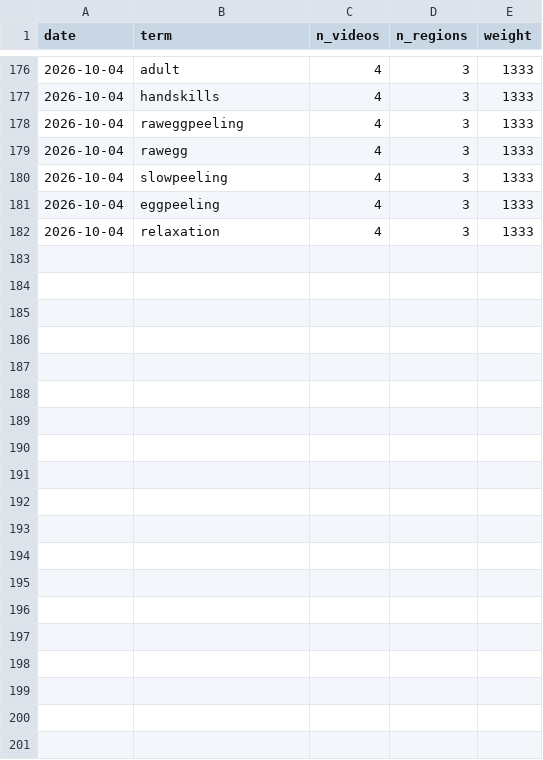
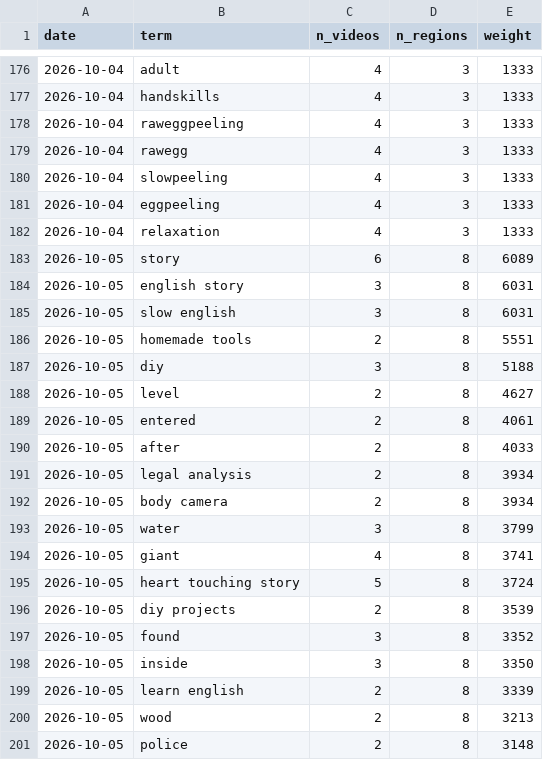
Before and after one commit to nghailong12102000/yt-trend-radar, a CSV file: data/keywords_history.csv, drawn as a sheet; only a part is shown, gaps mark what is left out; the diff covers the shown part only.

```diff
--- a/data/keywords_history.csv
+++ b/data/keywords_history.csv
@@ -182 +182,20 @@ date,term,n_videos,n_regions,weight
 2026-10-04,relaxation,4,3,1333
+2026-10-05,story,6,8,6089
+2026-10-05,english story,3,8,6031
+2026-10-05,slow english,3,8,6031
+2026-10-05,homemade tools,2,8,5551
+2026-10-05,diy,3,8,5188
+2026-10-05,level,2,8,4627
+2026-10-05,entered,2,8,4061
+2026-10-05,after,2,8,4033
+2026-10-05,legal analysis,2,8,3934
+2026-10-05,body camera,2,8,3934
+2026-10-05,water,3,8,3799
+2026-10-05,giant,4,8,3741
+2026-10-05,heart touching story,5,8,3724
+2026-10-05,diy projects,2,8,3539
+2026-10-05,found,3,8,3352
+2026-10-05,inside,3,8,3350
+2026-10-05,learn english,2,8,3339
+2026-10-05,wood,2,8,3213
+2026-10-05,police,2,8,3148
```
Also changed, not shown: 21 added rows elsewhere in this file, data/keywords.csv, data/latest.csv, 2 other files.
